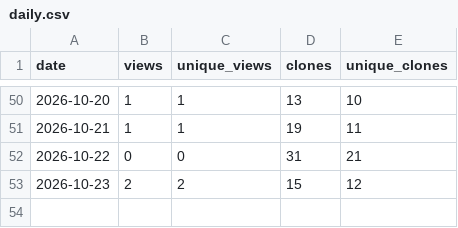
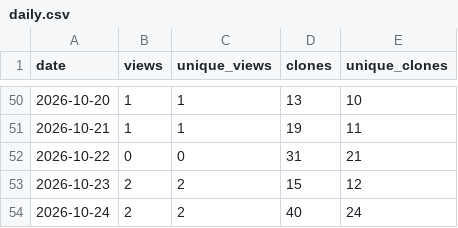
Before and after one commit to Isualc/dayz-ai-survivor, a CSV file: docs/traffic/daily.csv, drawn as a sheet; only a part is shown, gaps mark what is left out.

```diff
--- a/docs/traffic/daily.csv
+++ b/docs/traffic/daily.csv
@@ -53 +53,2 @@ date,views,unique_views,clones,unique_clones
 2026-10-23,2,2,15,12
+2026-10-24,2,2,40,24
```
Also changed, not shown: docs/traffic/paths.csv, docs/traffic/referrers.csv, 1 other file.
